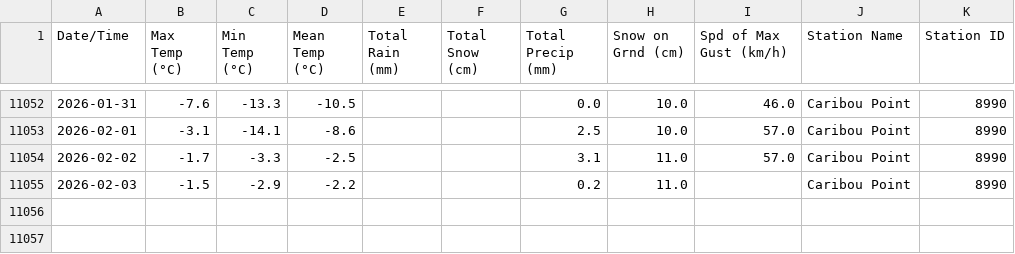
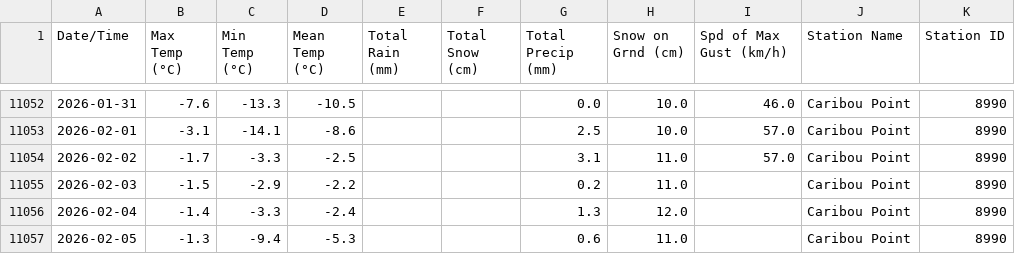
Before and after one commit to robertgwx/atl-climate-viewer, a CSV file: climate_data/NS/Caribou Point_daily_data.csv, drawn as a sheet; only a part is shown, gaps mark what is left out; the diff names each change by its address in the sheet, - before the commit and + after, or states it on an @@ line.

```diff
--- a/climate_data/NS/Caribou Point_daily_data.csv
+++ b/climate_data/NS/Caribou Point_daily_data.csv
+row 11056: 2026-02-04 | -1.4 | -3.3 | -2.4 |  |  | 1.3 | 12.0 |  | Caribou Point | 8990
+row 11057: 2026-02-05 | -1.3 | -9.4 | -5.3 |  |  | 0.6 | 11.0 |  | Caribou Point | 8990
```
Also changed, not shown: climate_data/NB/St. Stephen_daily_data.csv, climate_data/NL/Englee_daily_data.csv, 48 other files.
